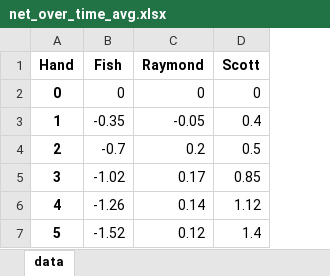
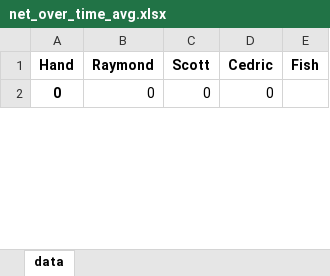
Before and after one commit to ibnerd007/Poker-Stats, an Excel workbook: Outputs/net_over_time_avg.xlsx, sheet data, drawn as a sheet; only a part is shown; values as stored, in another font and other column widths than the file's, no borders; charts and pictures not drawn; removed rows and columns are numbered as before the commit, all else as after; the diff covers the shown part only; the diff names each change by its address in the sheet, - before the commit and + after, or states it on an @@ line.

```diff
--- a/Outputs/net_over_time_avg.xlsx (sheet data)
+++ b/Outputs/net_over_time_avg.xlsx (sheet data)
-column B (Fish), row 2: 0
+column D (Cedric), row 2: 0
+column E (Fish), empty
-row 3: 1 | -0.35 | -0.05 | 0.4
-row 4: 2 | -0.7 | 0.2 | 0.5
-row 5: 3 | -1.02 | 0.17 | 0.85
-row 6: 4 | -1.26 | 0.14 | 1.12
-row 7: 5 | -1.52 | 0.12 | 1.4
```
Also changed, not shown: other rows of this sheet, charts or pictures, Outputs/bankrolls.xlsx, Outputs/net_over_time_raw.xlsx, 12 other files.
